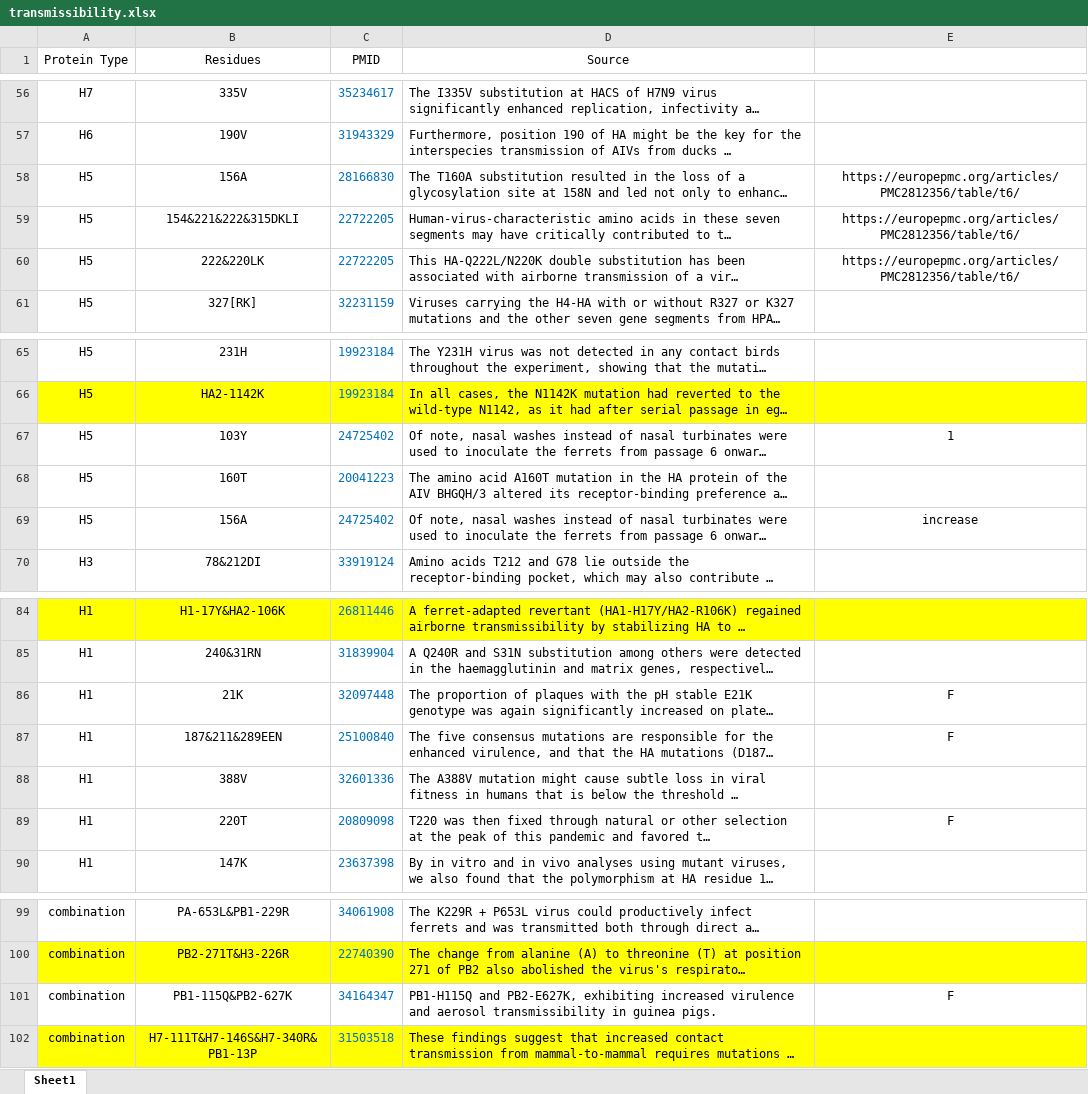
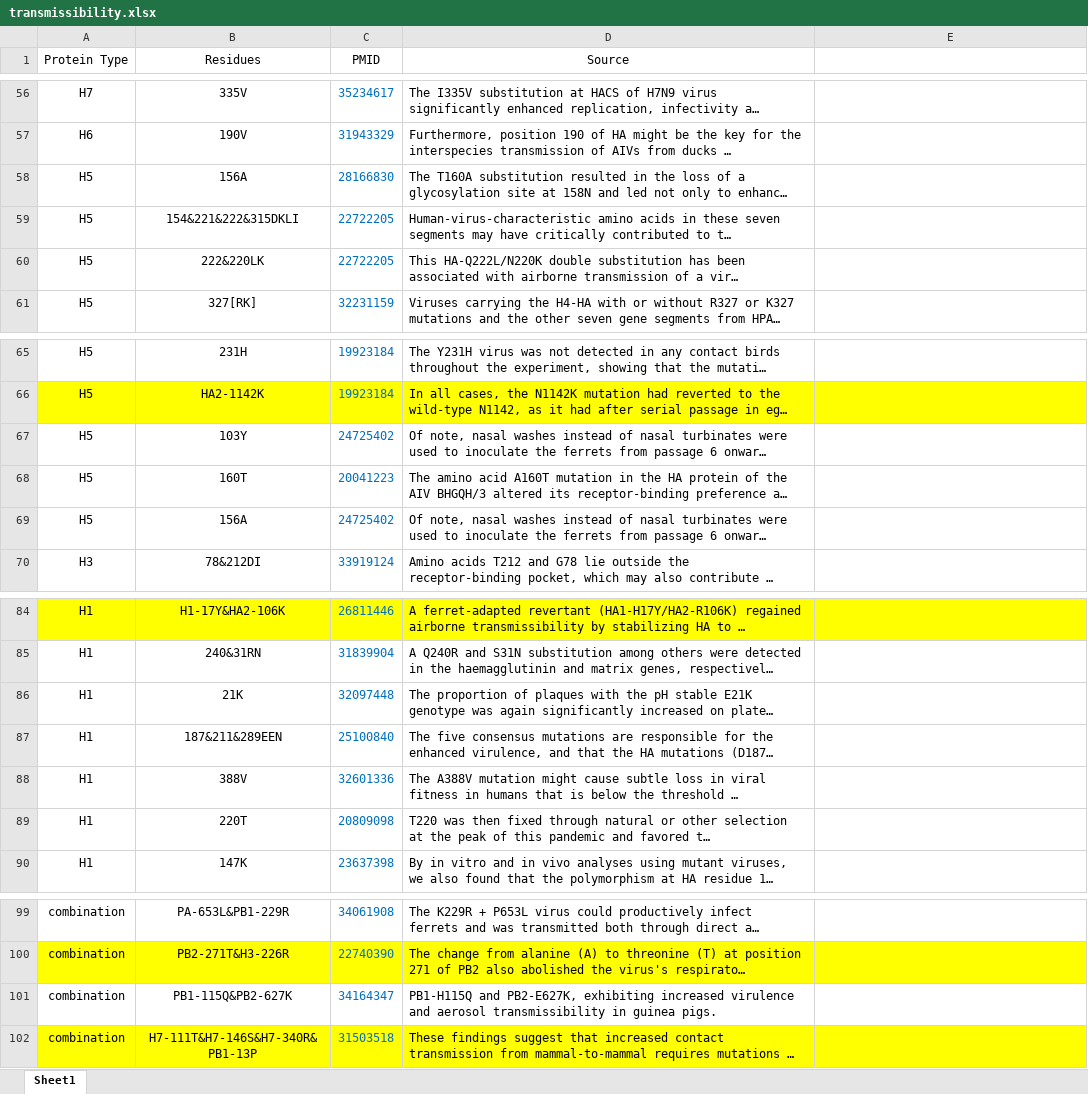
Before and after one commit to lihuirull/test3, an Excel workbook: data/markers_for_extract/transmissibility.xlsx, sheet Sheet1, drawn as a sheet; only a part is shown, gaps mark what is left out; long unchanged cells end in …; values as stored, in another font and other column widths than the file's, no borders; the diff names each change by its address in the sheet, - before the commit and + after, or states it on an @@ line.

```diff
--- a/data/markers_for_extract/transmissibility.xlsx (sheet Sheet1)
+++ b/data/markers_for_extract/transmissibility.xlsx (sheet Sheet1)
-E58:E60: https://europepmc.org/articles/PMC2812356/table/t6/
+E58:E60: (empty)
-E67: 1
+E67: (empty)
-E69: increase
+E69: (empty)
-E86:E87: F
+E86:E87: (empty)
-E89: F
+E89: (empty)
-E101: F
+E101: (empty)
```
Also changed, not shown: data/markers_for_extract/human_adaptation.xlsx, data/markers_for_extract/receptor_binding_alteration.xlsx, 23 other files.
